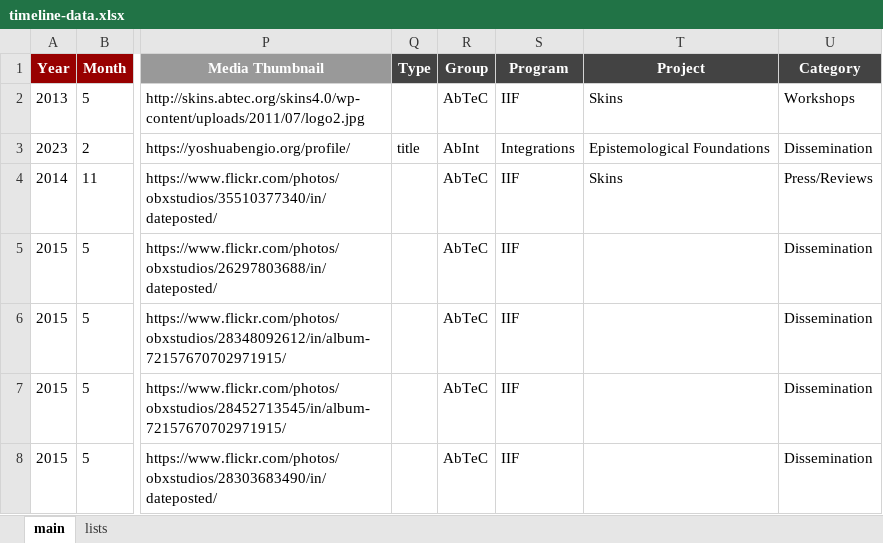
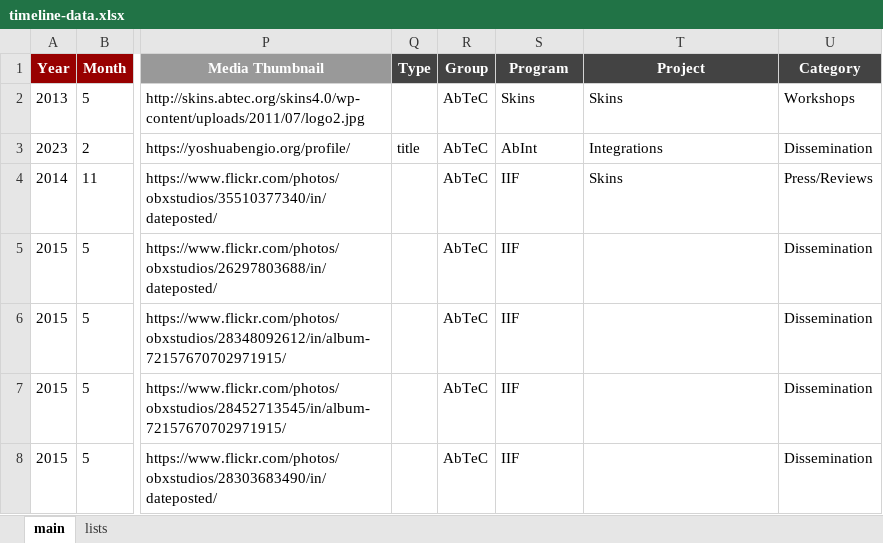
Before and after one commit to North-Fork/Timeline, an Excel workbook: data/timeline-data/timeline-data.xlsx, sheet main, drawn as a sheet; only a part is shown, gaps mark what is left out; values as stored, in another font and other column widths than the file's, no borders; conditional formats not drawn; the diff names each change by its address in the sheet, - before the commit and + after, or states it on an @@ line.

```diff
--- a/data/timeline-data/timeline-data.xlsx (sheet main)
+++ b/data/timeline-data/timeline-data.xlsx (sheet main)
-S2 (Program): IIF
+S2 (Program): Skins
-R3 (Group): AbInt
+R3 (Group): AbTeC
-S3 (Program): Integrations
+S3 (Program): AbInt
-T3 (Project): Epistemological Foundations
+T3 (Project): Integrations
```
Also changed, not shown: 3 other files.
